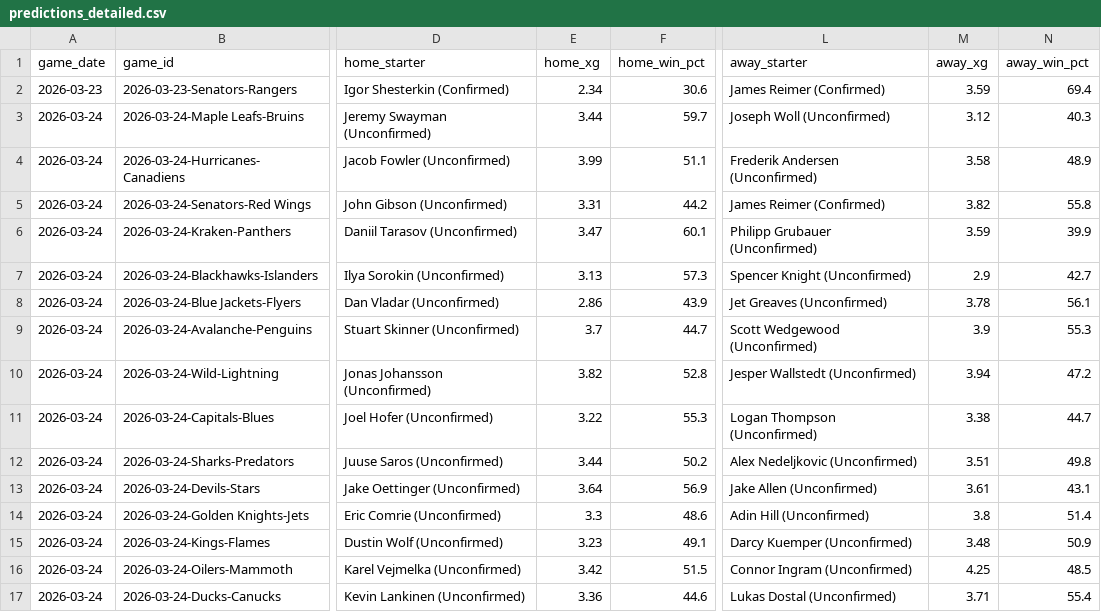
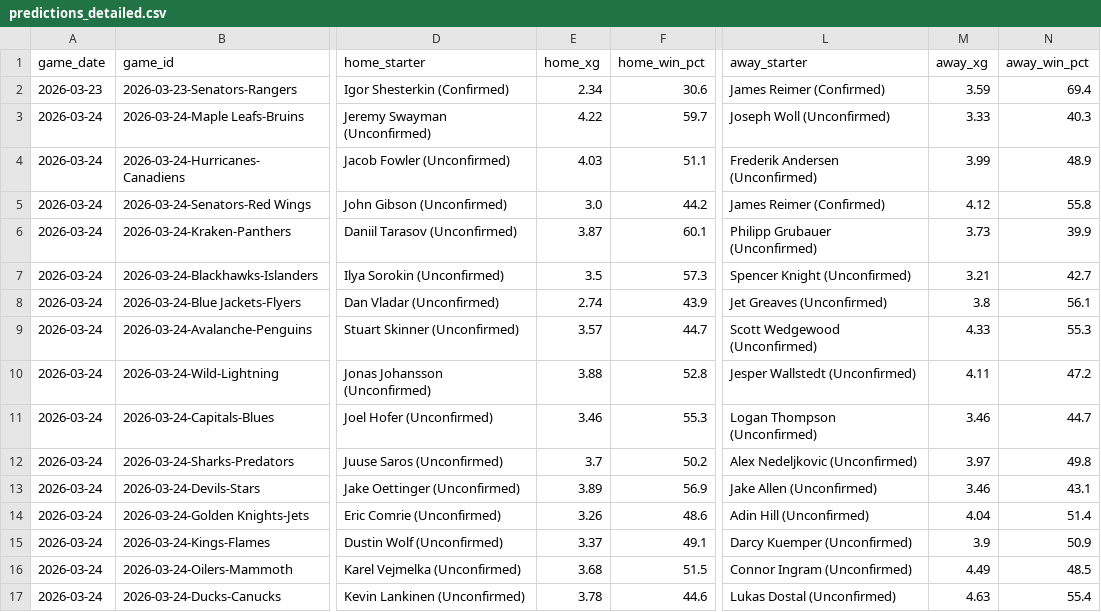
Before and after one commit to alexgarrison2/axiom, a CSV file: data/predictions_detailed.csv, drawn as a sheet; only a part is shown, gaps mark what is left out; the diff names each change by its address in the sheet, - before the commit and + after, or states it on an @@ line.

```diff
--- a/data/predictions_detailed.csv
+++ b/data/predictions_detailed.csv
-E3 (home_xg): 3.44
+E3 (home_xg): 4.22
-M3 (away_xg): 3.12
+M3 (away_xg): 3.33
-E4 (home_xg): 3.99
+E4 (home_xg): 4.03
-M4 (away_xg): 3.58
+M4 (away_xg): 3.99
-E5 (home_xg): 3.31
+E5 (home_xg): 3.0
-M5 (away_xg): 3.82
+M5 (away_xg): 4.12
-E6 (home_xg): 3.47
+E6 (home_xg): 3.87
-M6 (away_xg): 3.59
+M6 (away_xg): 3.73
-E7 (home_xg): 3.13
+E7 (home_xg): 3.5
-M7 (away_xg): 2.9
+M7 (away_xg): 3.21
-E8 (home_xg): 2.86
+E8 (home_xg): 2.74
-M8 (away_xg): 3.78
+M8 (away_xg): 3.8
-E9 (home_xg): 3.7
+E9 (home_xg): 3.57
-M9 (away_xg): 3.9
+M9 (away_xg): 4.33
-E10 (home_xg): 3.82
+E10 (home_xg): 3.88
-M10 (away_xg): 3.94
+M10 (away_xg): 4.11
-E11 (home_xg): 3.22
+E11 (home_xg): 3.46
-M11 (away_xg): 3.38
+M11 (away_xg): 3.46
-E12 (home_xg): 3.44
+E12 (home_xg): 3.7
-M12 (away_xg): 3.51
+M12 (away_xg): 3.97
-E13 (home_xg): 3.64
+E13 (home_xg): 3.89
-M13 (away_xg): 3.61
+M13 (away_xg): 3.46
-E14 (home_xg): 3.3
+E14 (home_xg): 3.26
-M14 (away_xg): 3.8
+M14 (away_xg): 4.04
-E15 (home_xg): 3.23
+E15 (home_xg): 3.37
-M15 (away_xg): 3.48
+M15 (away_xg): 3.9
-E16 (home_xg): 3.42
+E16 (home_xg): 3.68
-M16 (away_xg): 4.25
+M16 (away_xg): 4.49
-E17 (home_xg): 3.36
+E17 (home_xg): 3.78
-M17 (away_xg): 3.71
+M17 (away_xg): 4.63
```
Also changed, not shown: pipeline/data/predictions_detailed.csv, public/data/predictions_detailed.csv, 5 other files.
